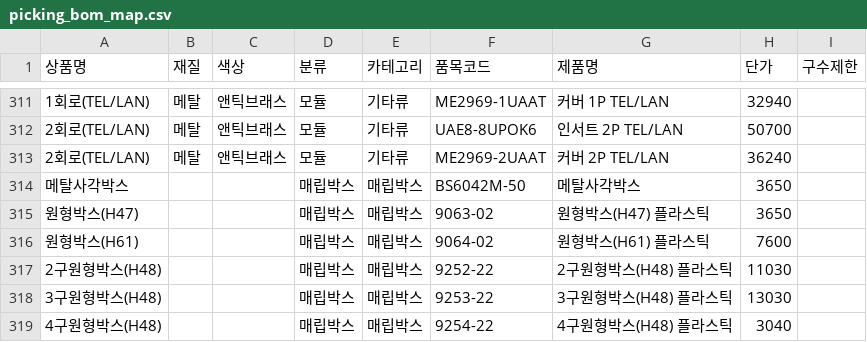
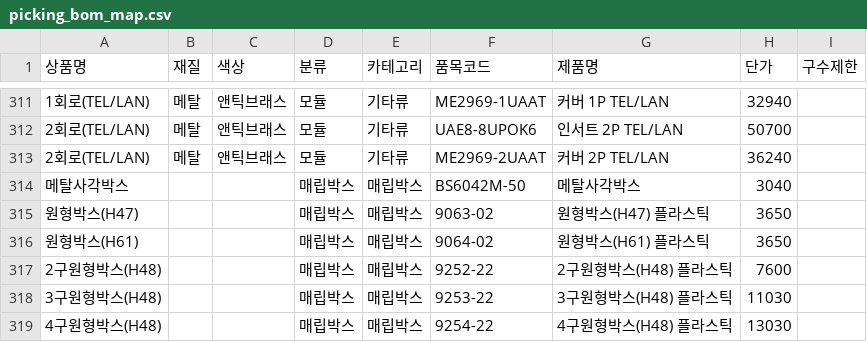
Before and after one commit to swa44/polarbear_jung, a CSV file: picking_bom_map.csv, drawn as a sheet; only a part is shown, gaps mark what is left out.

```diff
--- a/picking_bom_map.csv
+++ b/picking_bom_map.csv
@@ -313,7 +313,7 @@
 2회로(TEL/LAN),메탈,앤틱브래스,모듈,기타류,ME2969-2UAAT,커버 2P TEL/LAN,36240,
-메탈사각박스,,,매립박스,매립박스,BS6042M-50,메탈사각박스,3650,
+메탈사각박스,,,매립박스,매립박스,BS6042M-50,메탈사각박스,3040,
 원형박스(H47),,,매립박스,매립박스,9063-02,원형박스(H47) 플라스틱,3650,
-원형박스(H61),,,매립박스,매립박스,9064-02,원형박스(H61) 플라스틱,7600,
-2구원형박스(H48),,,매립박스,매립박스,9252-22,2구원형박스(H48) 플라스틱,11030,
-3구원형박스(H48),,,매립박스,매립박스,9253-22,3구원형박스(H48) 플라스틱,13030,
-4구원형박스(H48),,,매립박스,매립박스,9254-22,4구원형박스(H48) 플라스틱,3040,
+원형박스(H61),,,매립박스,매립박스,9064-02,원형박스(H61) 플라스틱,3650,
+2구원형박스(H48),,,매립박스,매립박스,9252-22,2구원형박스(H48) 플라스틱,7600,
+3구원형박스(H48),,,매립박스,매립박스,9253-22,3구원형박스(H48) 플라스틱,11030,
+4구원형박스(H48),,,매립박스,매립박스,9254-22,4구원형박스(H48) 플라스틱,13030,
```
Also changed, not shown: 12 other files.
